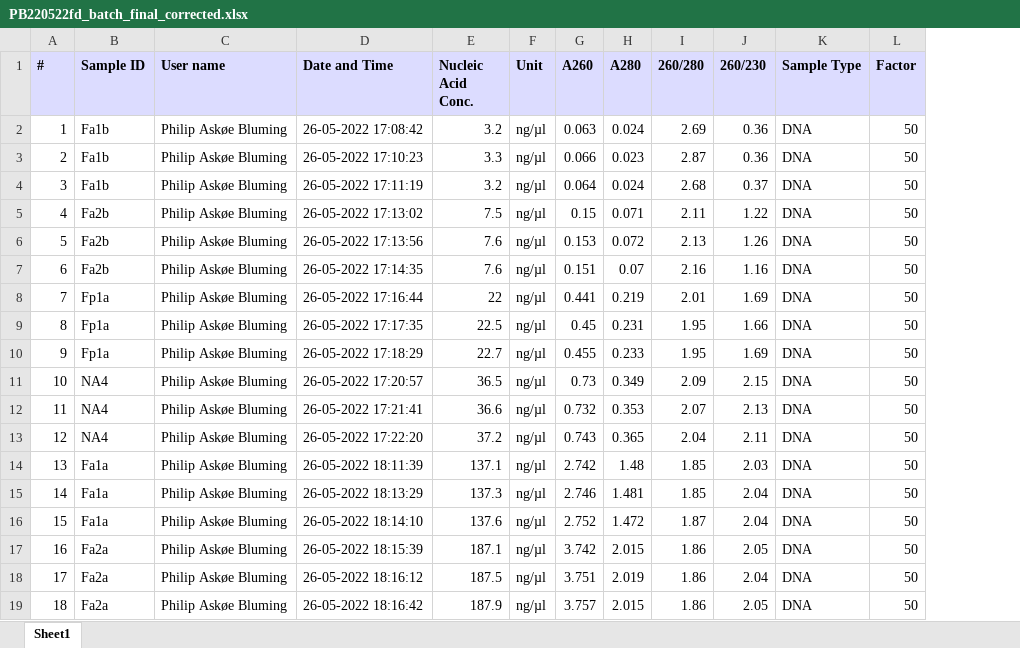
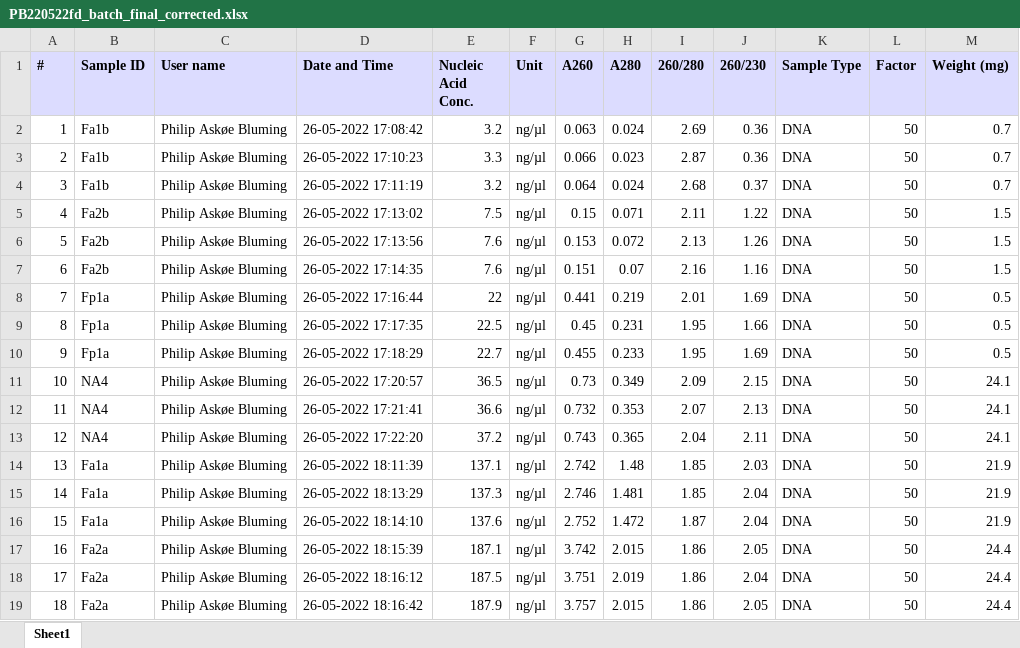
Before and after one commit to s164254/Master-thesis, an Excel workbook: data/DNA_data/PB220522fd_batch_final_corrected.xlsx, sheet Sheet1, drawn as a sheet; values as stored, in another font and other column widths than the file's, no borders; the diff names each change by its address in the sheet, - before the commit and + after, or states it on an @@ line.

```diff
--- a/data/DNA_data/PB220522fd_batch_final_corrected.xlsx (sheet Sheet1)
+++ b/data/DNA_data/PB220522fd_batch_final_corrected.xlsx (sheet Sheet1)
+column M (Weight (mg)), rows 2-19: 0.7 | 0.7 | 0.7 | 1.5 | 1.5 | 1.5 | 0.5 | 0.5 | 0.5 | 24.1 | 24.1 | 24.1 | 21.9 | 21.9 | 21.9 | 24.4 | 24.4 | 24.4
```
Also changed, not shown: 24 other files.
